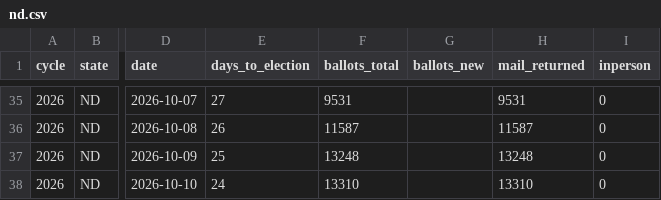
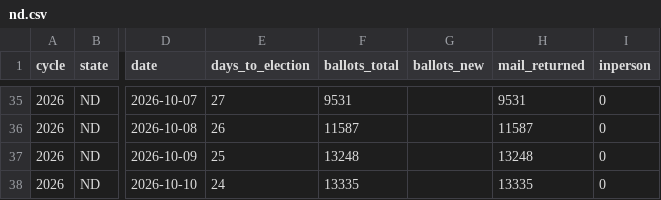
Before and after one commit to ElectIndex/26_early_vote, a CSV file: output/districts/nd.csv, drawn as a sheet; only a part is shown, gaps mark what is left out; the diff names each change by its address in the sheet, - before the commit and + after, or states it on an @@ line.

```diff
--- a/output/districts/nd.csv
+++ b/output/districts/nd.csv
-F38 (ballots_total): 13310
+F38 (ballots_total): 13335
-H38 (mail_returned): 13310
+H38 (mail_returned): 13335
```
Also changed, not shown: output/counties/nd.csv, output/ev_state_daily.csv, 2 other files.
